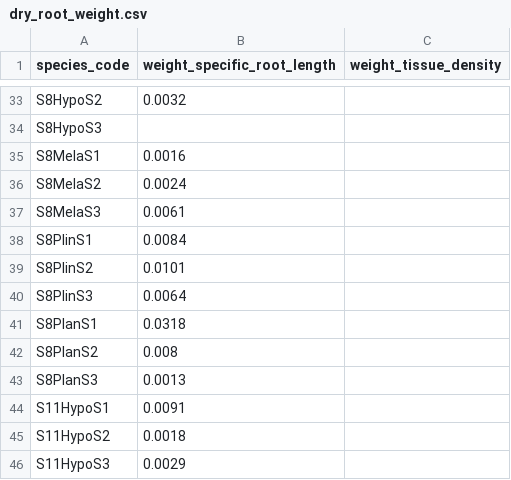
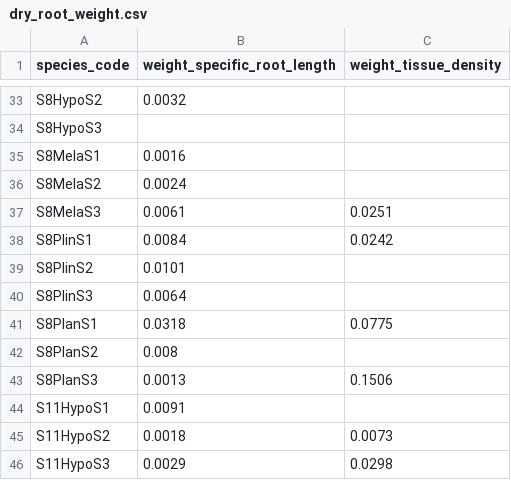
Before and after one commit to cornwell-lab-unsw/jibbon_root_traits, a CSV file: data/dry_root_weight.csv, drawn as a sheet; only a part is shown, gaps mark what is left out; the diff covers the shown part only.

```diff
--- a/data/dry_root_weight.csv
+++ b/data/dry_root_weight.csv
@@ -36,11 +36,11 @@ S8MelaS1,0.0016,
 S8MelaS2,0.0024,
-S8MelaS3,0.0061,
-S8PlinS1,0.0084,
+S8MelaS3,0.0061,0.0251
+S8PlinS1,0.0084,0.0242
 S8PlinS2,0.0101,
 S8PlinS3,0.0064,
-S8PlanS1,0.0318,
+S8PlanS1,0.0318,0.0775
 S8PlanS2,0.008,
-S8PlanS3,0.0013,
+S8PlanS3,0.0013,0.1506
 S11HypoS1,0.0091,
-S11HypoS2,0.0018,
-S11HypoS3,0.0029,
+S11HypoS2,0.0018,0.0073
+S11HypoS3,0.0029,0.0298
```
Also changed, not shown: 13 edited cells elsewhere in this file.
